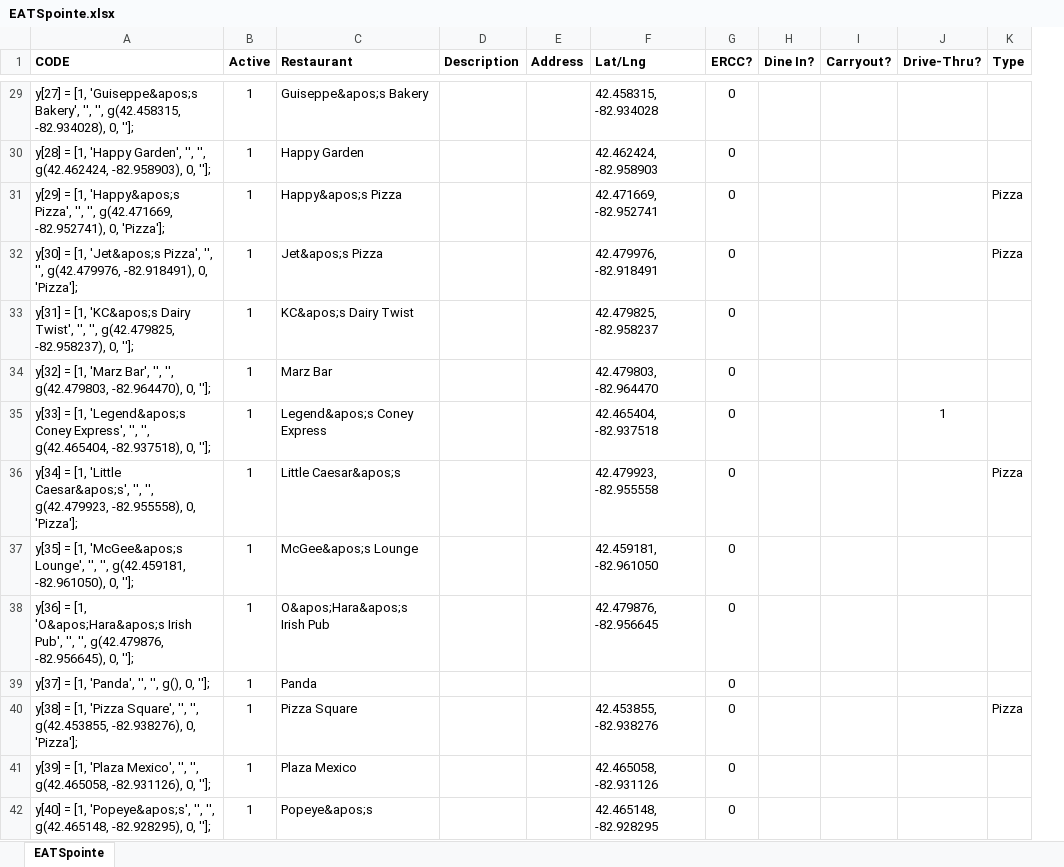
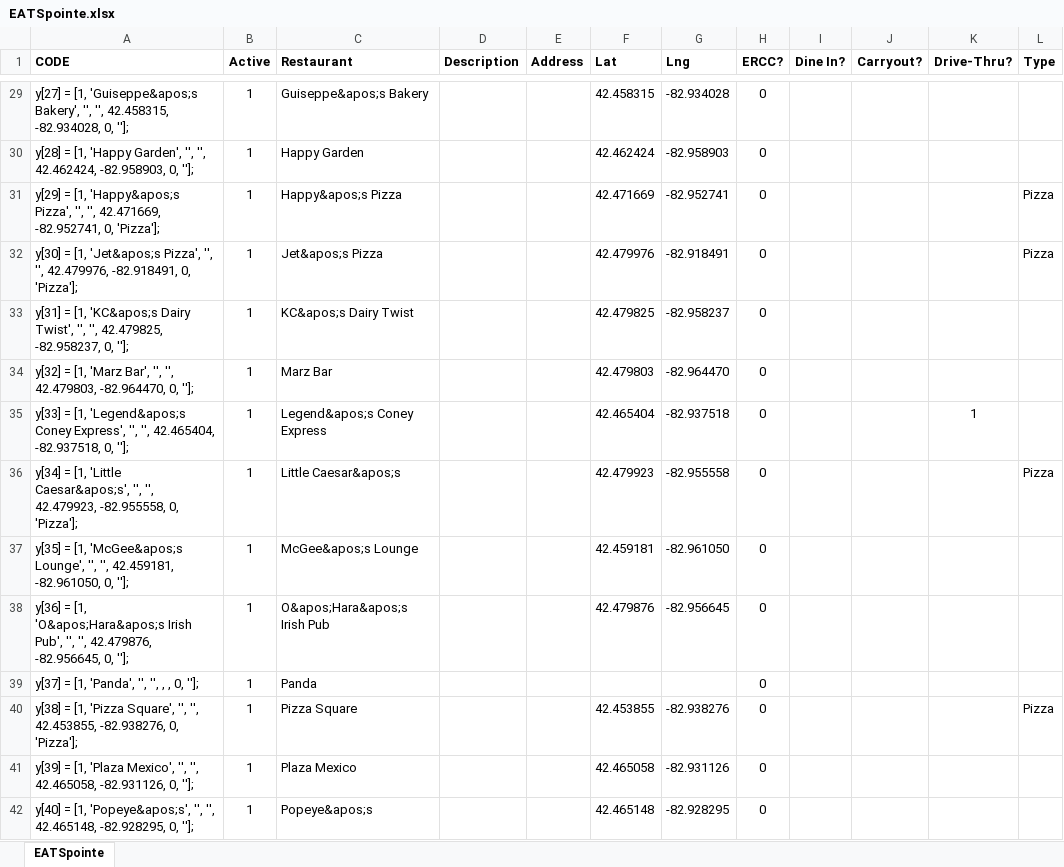
Before and after one commit to cardidemonaco/EATSpointe, an Excel workbook: EATSpointe.xlsx, sheet EATSpointe, drawn as a sheet; only a part is shown, gaps mark what is left out; values as stored, in another font and other column widths than the file's, no borders; removed rows and columns are numbered as before the commit, all else as after; the diff covers the shown part only; the diff names each change by its address in the sheet, - before the commit and + after, or states it on an @@ line.

Commit message:
Changed how Lat and Long work, and gave each their own column to make the coding easier.

```diff
--- a/EATSpointe.xlsx (sheet EATSpointe)
+++ b/EATSpointe.xlsx (sheet EATSpointe)
-column F (Lat/Lng), rows 29-42: 42.458315, -82.934028 | 42.462424, -82.958903 | 42.471669, -82.952741 | 42.479976, -82.918491 | 42.479825, -82.958237 | 42.479803, -82.964470 | 42.465404, -82.937518 | 42.479923, -82.955558 | 42.459181, -82.961050 | 42.479876, -82.956645 |  | 42.453855, -82.938276 | 42.465058, -82.931126 | 42.465148, -82.928295
+column F (Lat), rows 29-42: 42.458315 | 42.462424 | 42.471669 | 42.479976 | 42.479825 | 42.479803 | 42.465404 | 42.479923 | 42.459181 | 42.479876 |  | 42.453855 | 42.465058 | 42.465148
+column G (Lng), rows 29-42: -82.934028 | -82.958903 | -82.952741 | -82.918491 | -82.958237 | -82.964470 | -82.937518 | -82.955558 | -82.961050 | -82.956645 |  | -82.938276 | -82.931126 | -82.928295
-A29 (CODE): …'', '', g(42.458315, -82.934028), 0, ''];
+A29 (CODE): …'', '', 42.458315, -82.934028, 0, ''];
-A30 (CODE): …'', '', g(42.462424, -82.958903), 0, ''];
+A30 (CODE): …'', '', 42.462424, -82.958903, 0, ''];
-A31 (CODE): …'', '', g(42.471669, -82.952741), 0, 'Pizza'];
+A31 (CODE): …'', '', 42.471669, -82.952741, 0, 'Pizza'];
-A32 (CODE): …'', '', g(42.479976, -82.918491), 0, 'Pizza'];
+A32 (CODE): …'', '', 42.479976, -82.918491, 0, 'Pizza'];
-A33 (CODE): …'', '', g(42.479825, -82.958237), 0, ''];
+A33 (CODE): …'', '', 42.479825, -82.958237, 0, ''];
-A34 (CODE): …'', '', g(42.479803, -82.964470), 0, ''];
+A34 (CODE): …'', '', 42.479803, -82.964470, 0, ''];
-A35 (CODE): …'', '', g(42.465404, -82.937518), 0, ''];
+A35 (CODE): …'', '', 42.465404, -82.937518, 0, ''];
-A36 (CODE): …'', '', g(42.479923, -82.955558), 0, 'Pizza'];
+A36 (CODE): …'', '', 42.479923, -82.955558, 0, 'Pizza'];
-A37 (CODE): …'', '', g(42.459181, -82.961050), 0, ''];
+A37 (CODE): …'', '', 42.459181, -82.961050, 0, ''];
-A38 (CODE): …'', '', g(42.479876, -82.956645), 0, ''];
+A38 (CODE): …'', '', 42.479876, -82.956645, 0, ''];
-A39 (CODE): y[37] = [1, 'Panda', '', '', g(), 0, ''];
+A39 (CODE): y[37] = [1, 'Panda', '', '', , , 0, ''];
-A40 (CODE): …'', '', g(42.453855, -82.938276), 0, 'Pizza'];
+A40 (CODE): …'', '', 42.453855, -82.938276, 0, 'Pizza'];
-A41 (CODE): …'', '', g(42.465058, -82.931126), 0, ''];
+A41 (CODE): …'', '', 42.465058, -82.931126, 0, ''];
-A42 (CODE): …'', '', g(42.465148, -82.928295), 0, ''];
+A42 (CODE): …'', '', 42.465148, -82.928295, 0, ''];
```
Also changed, not shown: 50 edited cells elsewhere in this sheet.
